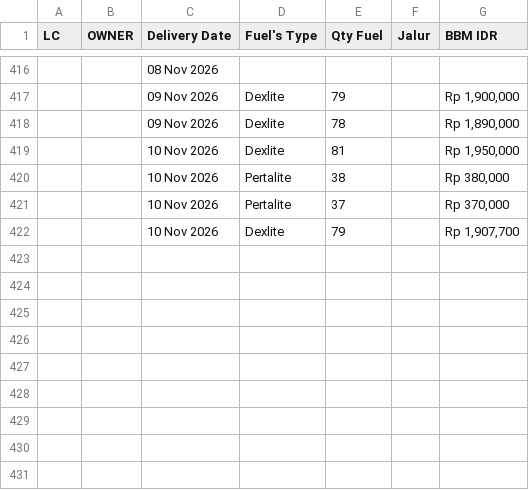
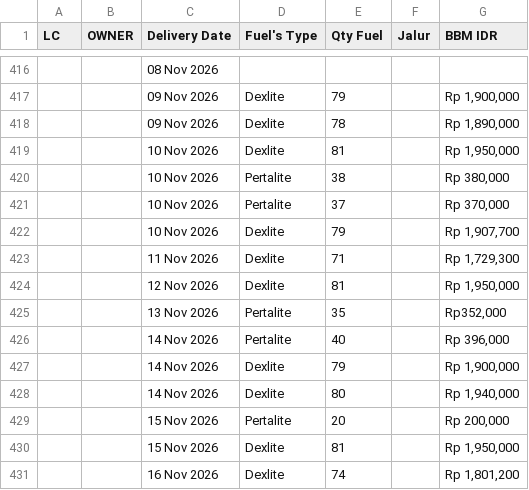
Before and after one commit to heylilyloops/Dashboard-Fuel-Usage-, a CSV file: data/SDC_BANJARMASIN.csv, drawn as a sheet; only a part is shown, gaps mark what is left out.

```diff
--- a/data/SDC_BANJARMASIN.csv
+++ b/data/SDC_BANJARMASIN.csv
@@ -422 +422,10 @@ LC,OWNER,Delivery Date,Fuel's Type,Qty Fuel,Jalur,BBM IDR
 ,,10 Nov 2026,Dexlite,79,,"Rp 1,907,700"
+,,11 Nov 2026,Dexlite,71,,"Rp 1,729,300"
+,,12 Nov 2026,Dexlite,81,,"Rp 1,950,000"
+,,13 Nov 2026,Pertalite,35,,"Rp352,000"
+,,14 Nov 2026,Pertalite,40,,"Rp 396,000"
+,,14 Nov 2026,Dexlite,79,,"Rp 1,900,000"
+,,14 Nov 2026,Dexlite,80,,"Rp 1,940,000"
+,,15 Nov 2026,Pertalite,20,,"Rp 200,000"
+,,15 Nov 2026,Dexlite,81,,"Rp 1,950,000"
+,,16 Nov 2026,Dexlite,74,,"Rp 1,801,200"
```
Also changed, not shown: data/HUB_HCI_PADANG.csv, data/KLS_JABABEKA.csv, 18 other files.
